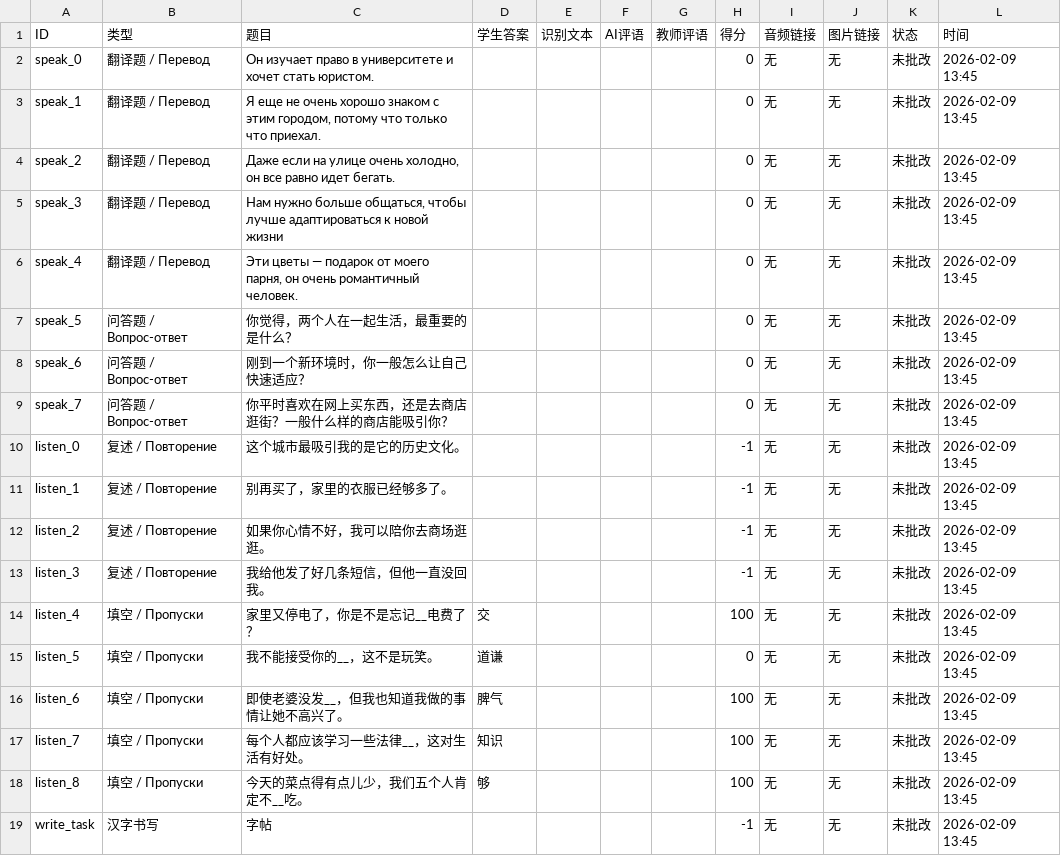
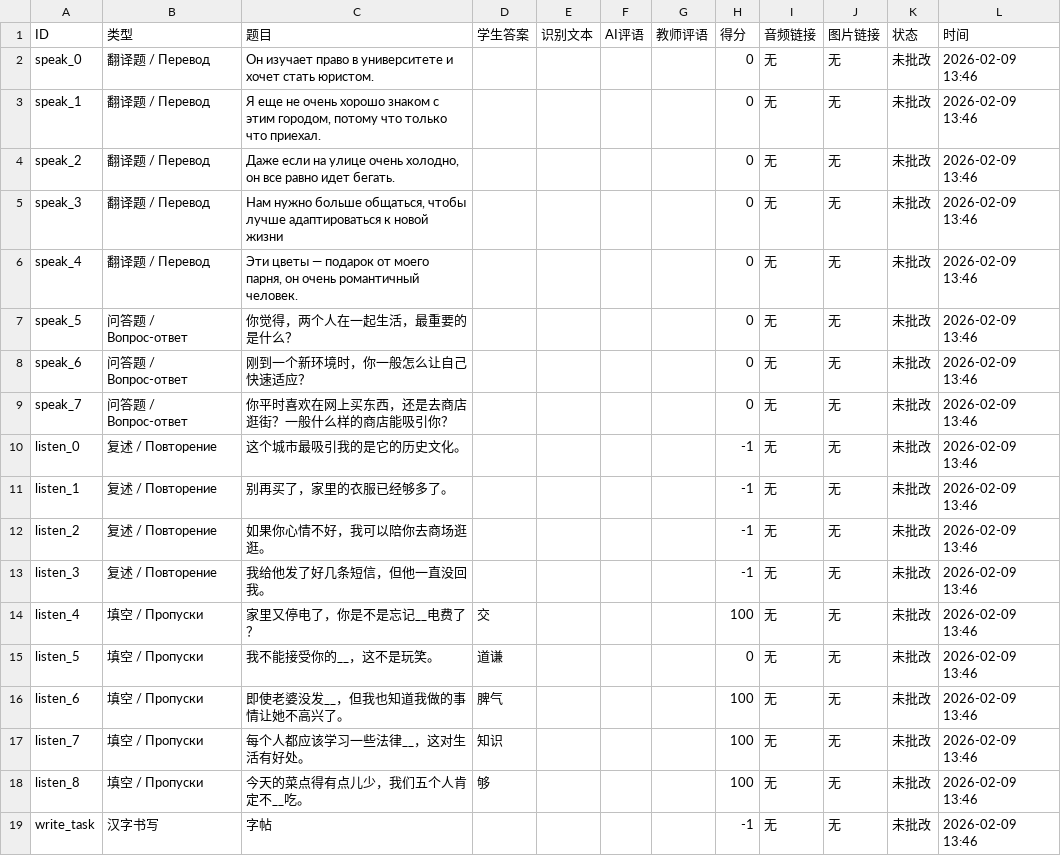
Before and after one commit to ZHOUYUHE-525/ToneLink-Pro, a CSV file: submissions/Софья/Sofia/report.csv, drawn as a sheet.

Commit message:
Sub: Sofia

```diff
--- a/submissions/Софья/Sofia/report.csv
+++ b/submissions/Софья/Sofia/report.csv
@@ -1,19 +1,19 @@
 ID,类型,题目,学生答案,识别文本,AI评语,教师评语,得分,音频链接,图片链接,状态,时间
-speak_0,翻译题 / Перевод,Он изучает право в университете и хочет стать юристом. ,,,,,0,无,无,未批改,2026-02-09 13:45
-speak_1,翻译题 / Перевод,"Я еще не очень хорошо знаком с этим городом, потому что только что приехал.",,,,,0,无,无,未批改,2026-02-09 13:45
-speak_2,翻译题 / Перевод,"Даже если на улице очень холодно, он все равно идет бегать.",,,,,0,无,无,未批改,2026-02-09 13:45
-speak_3,翻译题 / Перевод,"Нам нужно больше общаться, чтобы лучше адаптироваться к новой жизни",,,,,0,无,无,未批改,2026-02-09 13:45
-speak_4,翻译题 / Перевод,"Эти цветы — подарок от моего парня, он очень романтичный человек.",,,,,0,无,无,未批改,2026-02-09 13:45
-speak_5,问答题 / Вопрос-ответ,你觉得，两个人在一起生活，最重要的是什么？,,,,,0,无,无,未批改,2026-02-09 13:45
-speak_6,问答题 / Вопрос-ответ,刚到一个新环境时，你一般怎么让自己快速适应？,,,,,0,无,无,未批改,2026-02-09 13:45
-speak_7,问答题 / Вопрос-ответ,你平时喜欢在网上买东西，还是去商店逛街？一般什么样的商店能吸引你？,,,,,0,无,无,未批改,2026-02-09 13:45
-listen_0,复述 / Повторение,这个城市最吸引我的是它的历史文化。,,,,,-1,无,无,未批改,2026-02-09 13:45
-listen_1,复述 / Повторение,别再买了，家里的衣服已经够多了。,,,,,-1,无,无,未批改,2026-02-09 13:45
-listen_2,复述 / Повторение,如果你心情不好，我可以陪你去商场逛逛。,,,,,-1,无,无,未批改,2026-02-09 13:45
-listen_3,复述 / Повторение,我给他发了好几条短信，但他一直没回我。,,,,,-1,无,无,未批改,2026-02-09 13:45
-listen_4,填空 / Пропуски,家里又停电了，你是不是忘记__电费了？,交,,,,100,无,无,未批改,2026-02-09 13:45
-listen_5,填空 / Пропуски,我不能接受你的__，这不是玩笑。,道谦,,,,0,无,无,未批改,2026-02-09 13:45
-listen_6,填空 / Пропуски,即使老婆没发__，但我也知道我做的事情让她不高兴了。,脾气,,,,100,无,无,未批改,2026-02-09 13:45
-listen_7,填空 / Пропуски,每个人都应该学习一些法律__，这对生活有好处。,知识,,,,100,无,无,未批改,2026-02-09 13:45
-listen_8,填空 / Пропуски,今天的菜点得有点儿少，我们五个人肯定不__吃。,够,,,,100,无,无,未批改,2026-02-09 13:45
-write_task,汉字书写,字帖,,,,,-1,无,无,未批改,2026-02-09 13:45
+speak_0,翻译题 / Перевод,Он изучает право в университете и хочет стать юристом. ,,,,,0,无,无,未批改,2026-02-09 13:46
+speak_1,翻译题 / Перевод,"Я еще не очень хорошо знаком с этим городом, потому что только что приехал.",,,,,0,无,无,未批改,2026-02-09 13:46
+speak_2,翻译题 / Перевод,"Даже если на улице очень холодно, он все равно идет бегать.",,,,,0,无,无,未批改,2026-02-09 13:46
+speak_3,翻译题 / Перевод,"Нам нужно больше общаться, чтобы лучше адаптироваться к новой жизни",,,,,0,无,无,未批改,2026-02-09 13:46
+speak_4,翻译题 / Перевод,"Эти цветы — подарок от моего парня, он очень романтичный человек.",,,,,0,无,无,未批改,2026-02-09 13:46
+speak_5,问答题 / Вопрос-ответ,你觉得，两个人在一起生活，最重要的是什么？,,,,,0,无,无,未批改,2026-02-09 13:46
+speak_6,问答题 / Вопрос-ответ,刚到一个新环境时，你一般怎么让自己快速适应？,,,,,0,无,无,未批改,2026-02-09 13:46
+speak_7,问答题 / Вопрос-ответ,你平时喜欢在网上买东西，还是去商店逛街？一般什么样的商店能吸引你？,,,,,0,无,无,未批改,2026-02-09 13:46
+listen_0,复述 / Повторение,这个城市最吸引我的是它的历史文化。,,,,,-1,无,无,未批改,2026-02-09 13:46
+listen_1,复述 / Повторение,别再买了，家里的衣服已经够多了。,,,,,-1,无,无,未批改,2026-02-09 13:46
+listen_2,复述 / Повторение,如果你心情不好，我可以陪你去商场逛逛。,,,,,-1,无,无,未批改,2026-02-09 13:46
+listen_3,复述 / Повторение,我给他发了好几条短信，但他一直没回我。,,,,,-1,无,无,未批改,2026-02-09 13:46
+listen_4,填空 / Пропуски,家里又停电了，你是不是忘记__电费了？,交,,,,100,无,无,未批改,2026-02-09 13:46
+listen_5,填空 / Пропуски,我不能接受你的__，这不是玩笑。,道谦,,,,0,无,无,未批改,2026-02-09 13:46
+listen_6,填空 / Пропуски,即使老婆没发__，但我也知道我做的事情让她不高兴了。,脾气,,,,100,无,无,未批改,2026-02-09 13:46
+listen_7,填空 / Пропуски,每个人都应该学习一些法律__，这对生活有好处。,知识,,,,100,无,无,未批改,2026-02-09 13:46
+listen_8,填空 / Пропуски,今天的菜点得有点儿少，我们五个人肯定不__吃。,够,,,,100,无,无,未批改,2026-02-09 13:46
+write_task,汉字书写,字帖,,,,,-1,无,无,未批改,2026-02-09 13:46
```
